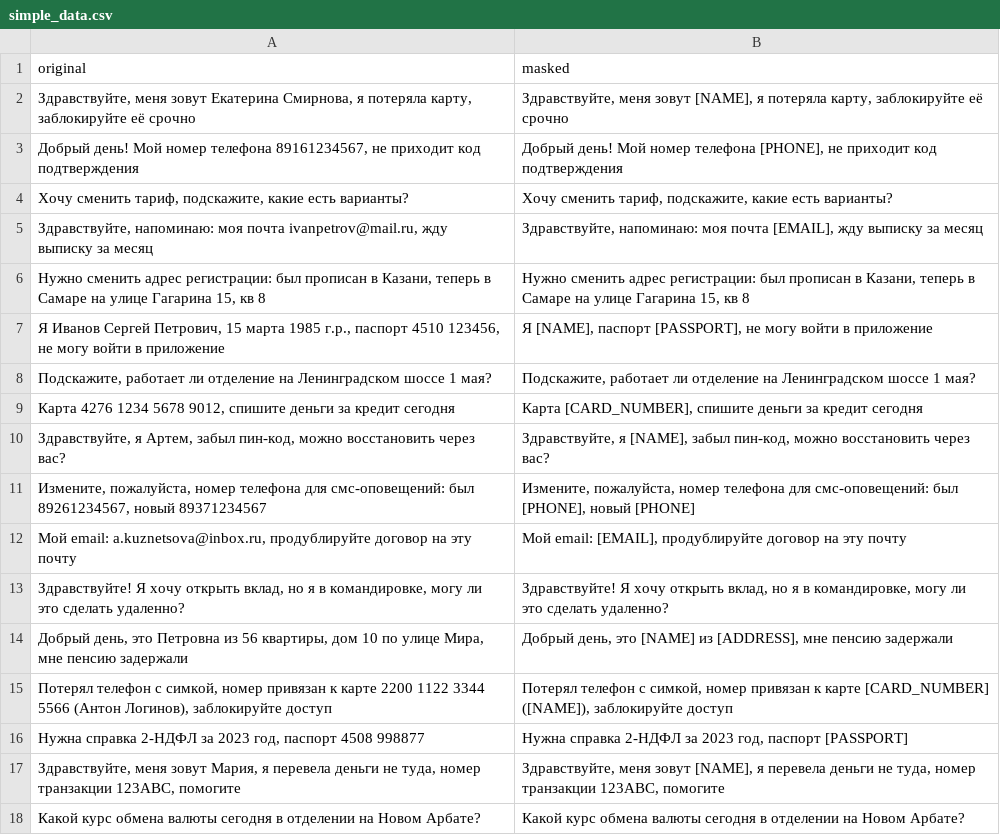
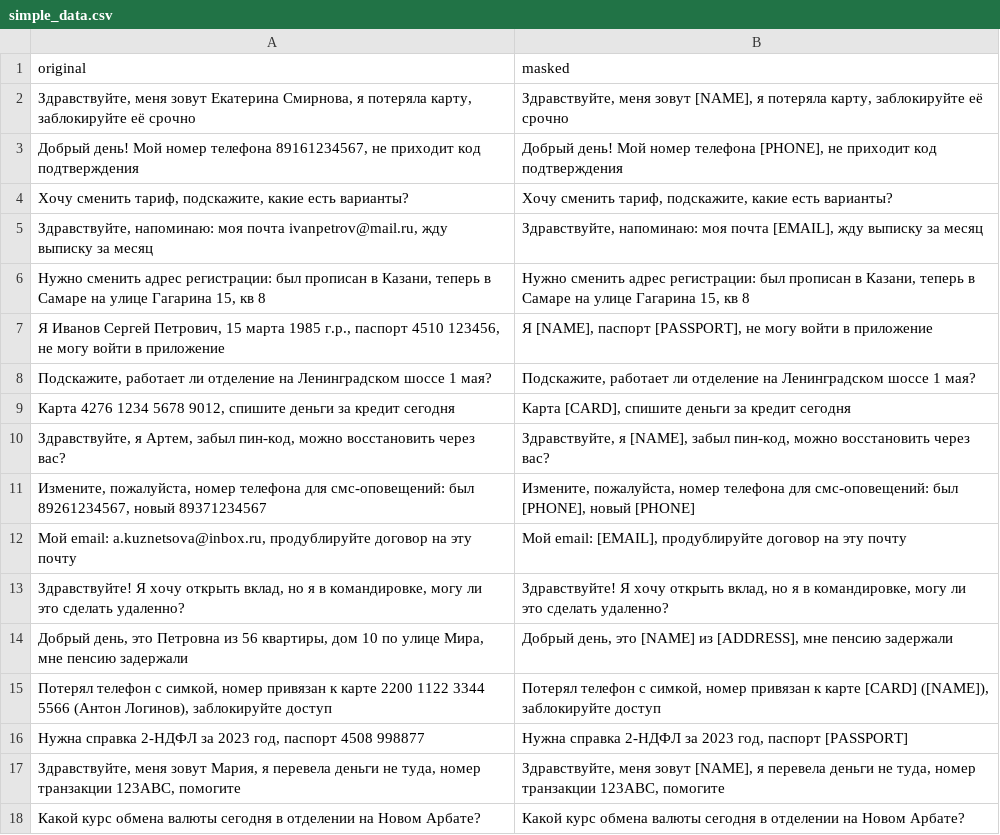
Before and after one commit to Rafaildavar/RealTimePIIAnonymizer, a CSV file: data/simple_data.csv, drawn as a sheet; only a part is shown.

```diff
--- a/data/simple_data.csv
+++ b/data/simple_data.csv
@@ -8,3 +8,3 @@ original,masked
 "Подскажите, работает ли отделение на Ленинградском шоссе 1 мая?","Подскажите, работает ли отделение на Ленинградском шоссе 1 мая?"
-"Карта 4276 1234 5678 9012, спишите деньги за кредит сегодня","Карта [CARD_NUMBER], спишите деньги за кредит сегодня"
+"Карта 4276 1234 5678 9012, спишите деньги за кредит сегодня","Карта [CARD], спишите деньги за кредит сегодня"
 "Здравствуйте, я Артем, забыл пин-код, можно восстановить через вас?","Здравствуйте, я [NAME], забыл пин-код, можно восстановить через вас?"
@@ -14,3 +14,3 @@ original,masked
 "Добрый день, это Петровна из 56 квартиры, дом 10 по улице Мира, мне пенсию задержали","Добрый день, это [NAME] из [ADDRESS], мне пенсию задержали"
-"Потерял телефон с симкой, номер привязан к карте 2200 1122 3344 5566 (Антон Логинов), заблокируйте доступ","Потерял телефон с симкой, номер привязан к карте [CARD_NUMBER] ([NAME]), заблокируйте доступ"
+"Потерял телефон с симкой, номер привязан к карте 2200 1122 3344 5566 (Антон Логинов), заблокируйте доступ","Потерял телефон с симкой, номер привязан к карте [CARD] ([NAME]), заблокируйте доступ"
 "Нужна справка 2-НДФЛ за 2023 год, паспорт 4508 998877","Нужна справка 2-НДФЛ за 2023 год, паспорт [PASSPORT]"
```
Also changed, not shown: 2 other files.
